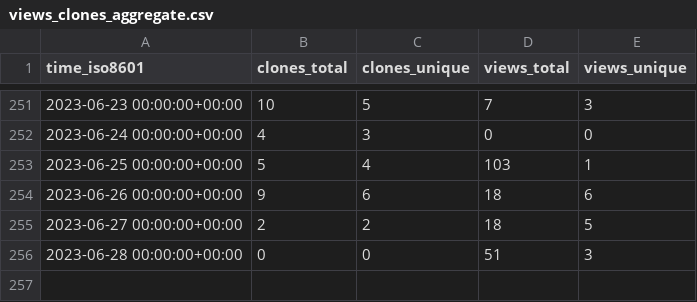
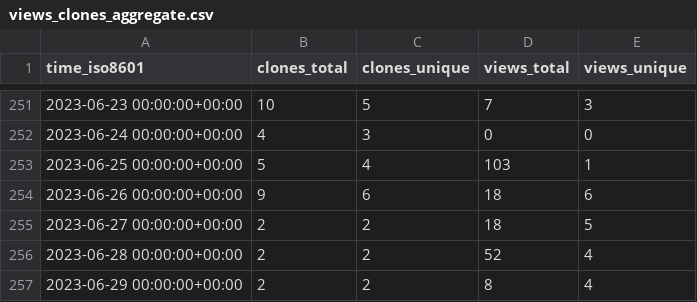
Before and after one commit to miroapp/api-clients, a CSV file: miroapp/api-clients/ghrs-data/views_clones_aggregate.csv, drawn as a sheet; only a part is shown, gaps mark what is left out.

```diff
--- a/miroapp/api-clients/ghrs-data/views_clones_aggregate.csv
+++ b/miroapp/api-clients/ghrs-data/views_clones_aggregate.csv
@@ -255,2 +255,3 @@ time_iso8601,clones_total,clones_unique,views_total,views_unique
 2023-06-27 00:00:00+00:00,2,2,18,5
-2023-06-28 00:00:00+00:00,0,0,51,3
+2023-06-28 00:00:00+00:00,2,2,52,4
+2023-06-29 00:00:00+00:00,2,2,8,4
```
Also changed, not shown: 1 other file.
